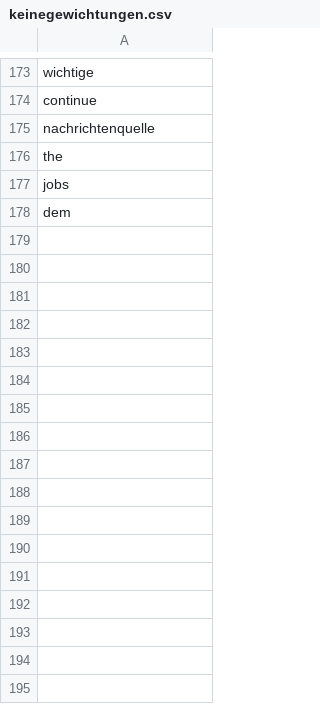
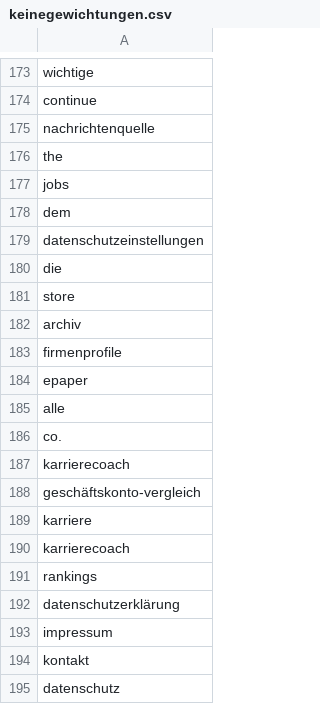
Before and after one commit to pge1414/Projekt-Farning, a CSV file: Webscraping/keinegewichtungen.csv, drawn as a sheet; only a part is shown, gaps mark what is left out.

```diff
--- a/Webscraping/keinegewichtungen.csv
+++ b/Webscraping/keinegewichtungen.csv
@@ -178 +178,18 @@ jobs
 dem
+datenschutzeinstellungen
+die
+store
+archiv
+firmenprofile
+epaper
+alle
+co.
+karrierecoach
+geschäftskonto-vergleich
+karriere
+karrierecoach
+rankings
+datenschutzerklärung
+impressum
+kontakt
+datenschutz
```
Also changed, not shown: 4 other files.
